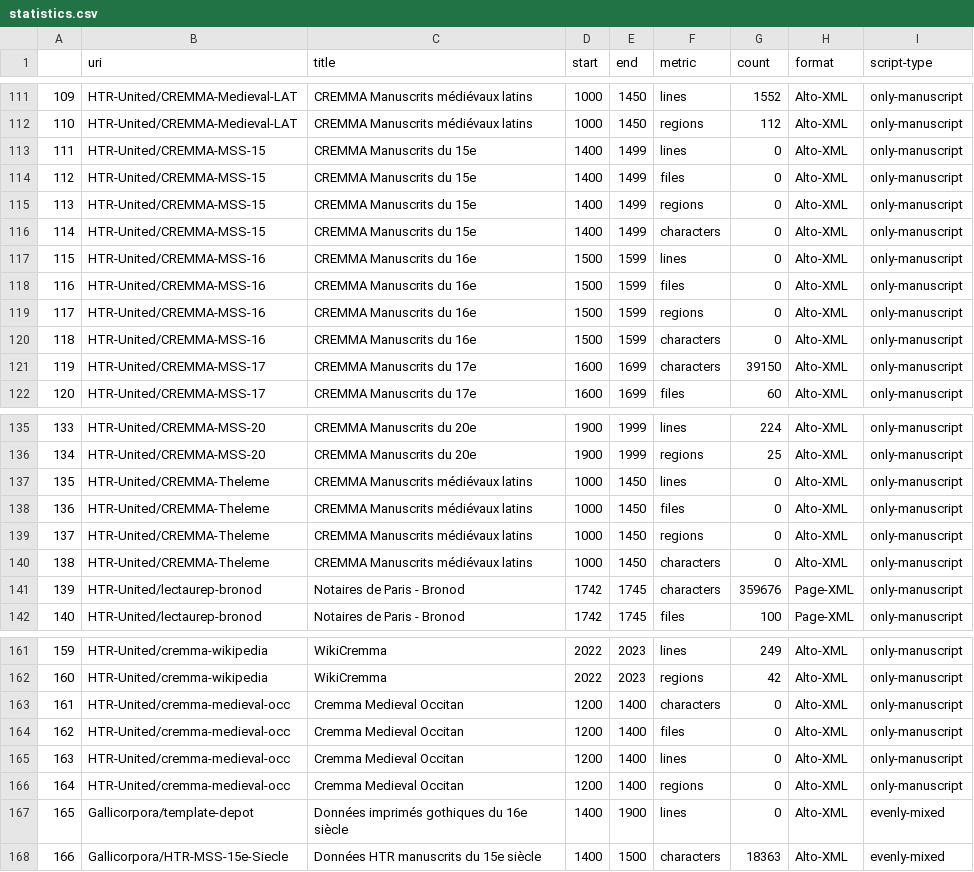
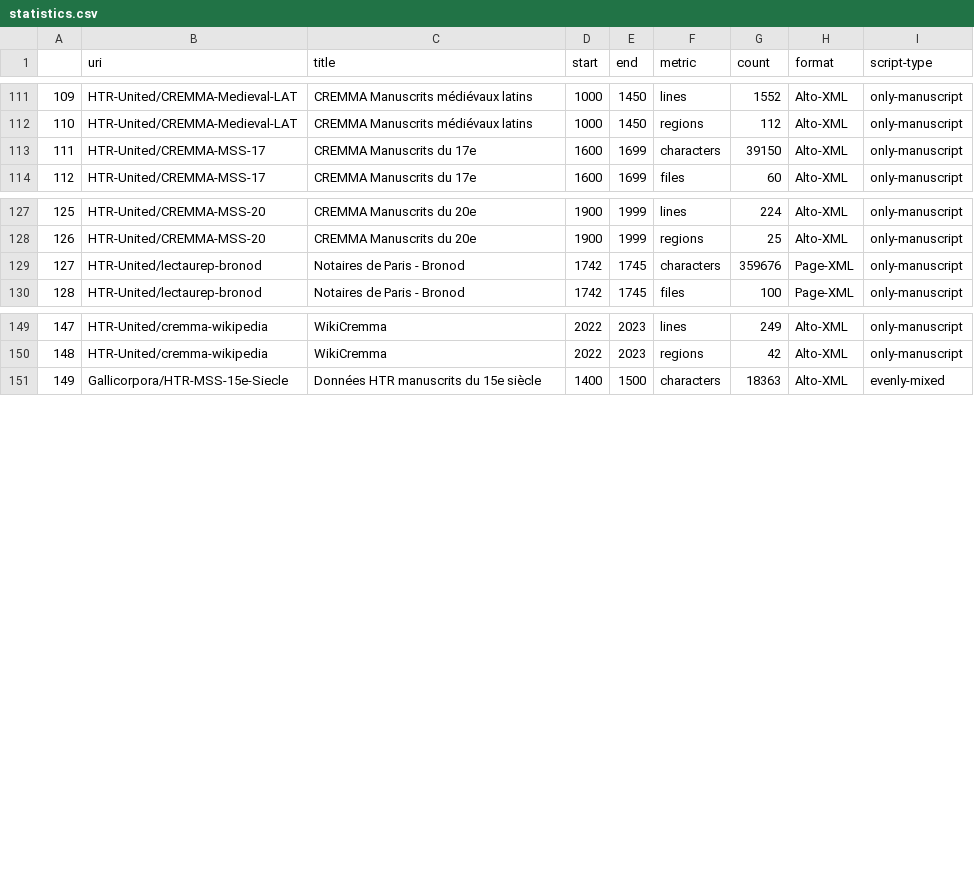
Before and after one commit to HTR-United/htr-united, a CSV file: statistics.csv, drawn as a sheet; only a part is shown, gaps mark what is left out; removed rows and columns are numbered as before the commit, all else as after; the diff covers the shown part only; the diff names each change by its address in the sheet, - before the commit and + after, or states it on an @@ line.

```diff
--- a/statistics.csv
+++ b/statistics.csv
-row 113: 111 | HTR-United/CREMMA-MSS-15 | CREMMA Manuscrits du 15e | 1400 | 1499 | lines | 0 | Alto-XML | only-manuscript
-row 114: 112 | HTR-United/CREMMA-MSS-15 | CREMMA Manuscrits du 15e | 1400 | 1499 | files | 0 | Alto-XML | only-manuscript
-row 115: 113 | HTR-United/CREMMA-MSS-15 | CREMMA Manuscrits du 15e | 1400 | 1499 | regions | 0 | Alto-XML | only-manuscript
-row 116: 114 | HTR-United/CREMMA-MSS-15 | CREMMA Manuscrits du 15e | 1400 | 1499 | characters | 0 | Alto-XML | only-manuscript
-row 117: 115 | HTR-United/CREMMA-MSS-16 | CREMMA Manuscrits du 16e | 1500 | 1599 | lines | 0 | Alto-XML | only-manuscript
-row 118: 116 | HTR-United/CREMMA-MSS-16 | CREMMA Manuscrits du 16e | 1500 | 1599 | files | 0 | Alto-XML | only-manuscript
-row 119: 117 | HTR-United/CREMMA-MSS-16 | CREMMA Manuscrits du 16e | 1500 | 1599 | regions | 0 | Alto-XML | only-manuscript
-row 120: 118 | HTR-United/CREMMA-MSS-16 | CREMMA Manuscrits du 16e | 1500 | 1599 | characters | 0 | Alto-XML | only-manuscript
@@ column A renumbered from row 113 down @@
-row 137: 135 | HTR-United/CREMMA-Theleme | CREMMA Manuscrits médiévaux latins | 1000 | 1450 | lines | 0 | Alto-XML | only-manuscript
-row 138: 136 | HTR-United/CREMMA-Theleme | CREMMA Manuscrits médiévaux latins | 1000 | 1450 | files | 0 | Alto-XML | only-manuscript
-row 139: 137 | HTR-United/CREMMA-Theleme | CREMMA Manuscrits médiévaux latins | 1000 | 1450 | regions | 0 | Alto-XML | only-manuscript
-row 140: 138 | HTR-United/CREMMA-Theleme | CREMMA Manuscrits médiévaux latins | 1000 | 1450 | characters | 0 | Alto-XML | only-manuscript
-row 163: 161 | HTR-United/cremma-medieval-occ | Cremma Medieval Occitan | 1200 | 1400 | characters | 0 | Alto-XML | only-manuscript
-row 164: 162 | HTR-United/cremma-medieval-occ | Cremma Medieval Occitan | 1200 | 1400 | files | 0 | Alto-XML | only-manuscript
-row 165: 163 | HTR-United/cremma-medieval-occ | Cremma Medieval Occitan | 1200 | 1400 | lines | 0 | Alto-XML | only-manuscript
-row 166: 164 | HTR-United/cremma-medieval-occ | Cremma Medieval Occitan | 1200 | 1400 | regions | 0 | Alto-XML | only-manuscript
-row 167: 165 | Gallicorpora/template-depot | Données imprimés gothiques du 16e siècle | 1400 | 1900 | lines | 0 | Alto-XML | evenly-mixed
```
Also changed, not shown: 3 removed rows elsewhere in this file, 2 other files.
